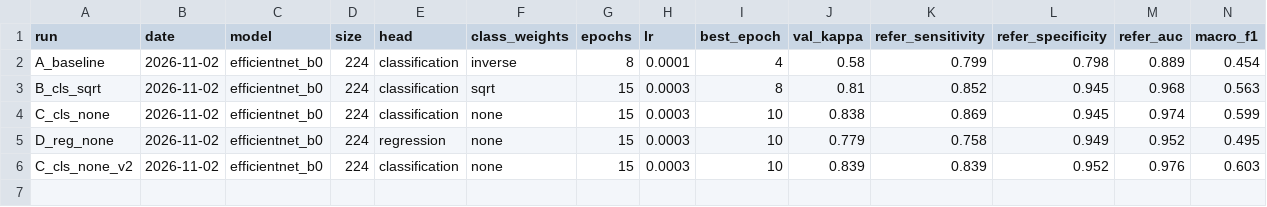
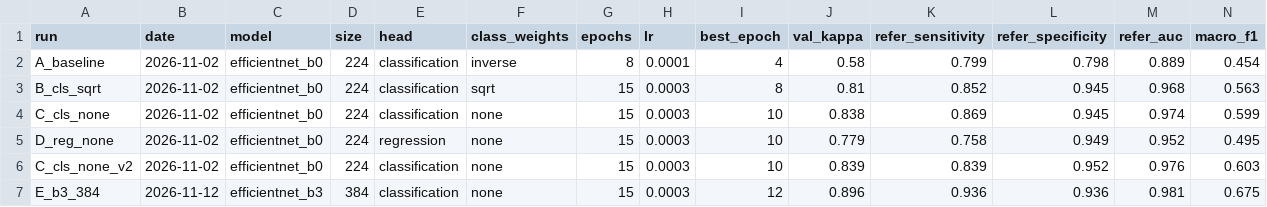
Before and after one commit to amnaiqbal475/diasight, a CSV file: reports/figures/experiments.csv, drawn as a sheet; the diff names each change by its address in the sheet, - before the commit and + after, or states it on an @@ line.

Commit message:
Add evaluation and smoke check scripts for DiaSight model
- Implemented `evaluate.py` to test a trained DiaSight model on external datasets, including functionality to read labels, predict grades, and save results.
- Created `smoke_check.py` for a quick validation of model loading and image grading.
- Added new CSV files for validation results and external test summaries in the reports directory.
- Included functionality to compare external test results with validation metrics.

```diff
--- a/reports/figures/experiments.csv
+++ b/reports/figures/experiments.csv
+row 7: E_b3_384 | 2026-11-12 | efficientnet_b3 | 384 | classification | none | 15 | 0.0003 | 12 | 0.896 | 0.936 | 0.936 | 0.981 | 0.675
```
Also changed, not shown: 33 other files.
